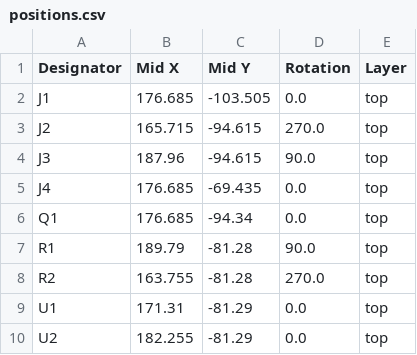
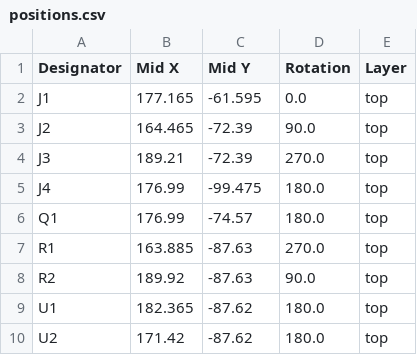
Before and after one commit to AlexBerryhill/SteelBatalionRumbleMod, a CSV file: RumbleMod/production/positions.csv, drawn as a sheet.

Commit message:
new production files

```diff
--- a/RumbleMod/production/positions.csv
+++ b/RumbleMod/production/positions.csv
@@ -1,10 +1,10 @@
 Designator,Mid X,Mid Y,Rotation,Layer
-J1,176.685,-103.505,0.0,top
-J2,165.715,-94.615,270.0,top
-J3,187.96,-94.615,90.0,top
-J4,176.685,-69.435,0.0,top
-Q1,176.685,-94.34,0.0,top
-R1,189.79,-81.28,90.0,top
-R2,163.755,-81.28,270.0,top
-U1,171.31,-81.29,0.0,top
-U2,182.255,-81.29,0.0,top
+J1,177.165,-61.595,0.0,top
+J2,164.465,-72.39,90.0,top
+J3,189.21,-72.39,270.0,top
+J4,176.99,-99.475,180.0,top
+Q1,176.99,-74.57,180.0,top
+R1,163.885,-87.63,270.0,top
+R2,189.92,-87.63,90.0,top
+U1,182.365,-87.62,180.0,top
+U2,171.42,-87.62,180.0,top
```
Also changed, not shown: 18 other files.
